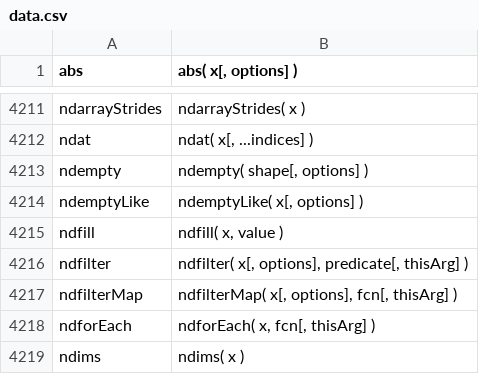
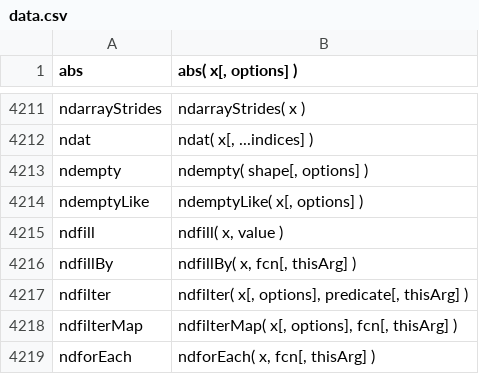
Before and after one commit to stdlib-js/repl, a CSV file: signature/data/data.csv, drawn as a sheet; only a part is shown, gaps mark what is left out; the shorter side is filled out with more unchanged rows.

```diff
--- a/signature/data/data.csv
+++ b/signature/data/data.csv
@@ -4215,2 +4215,3 @@ ndemptyLike,"ndemptyLike( x[, options] )"
 ndfill,"ndfill( x, value )"
+ndfillBy,"ndfillBy( x, fcn[, thisArg] )"
 ndfilter,"ndfilter( x[, options], predicate[, thisArg] )"
```
Also changed, not shown: info/data/data.csv, typed-signature/data/data.csv, 8 other files.
